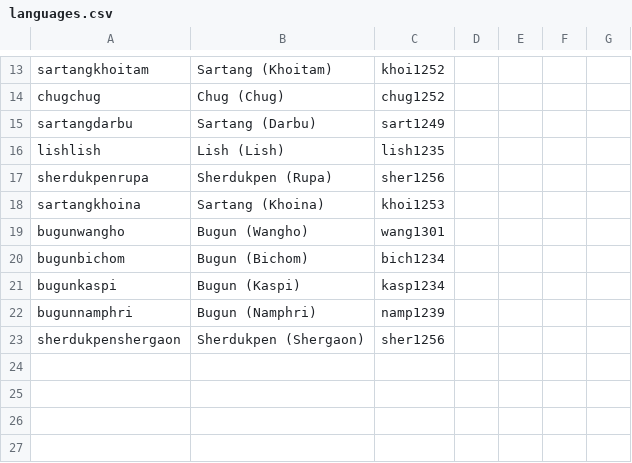
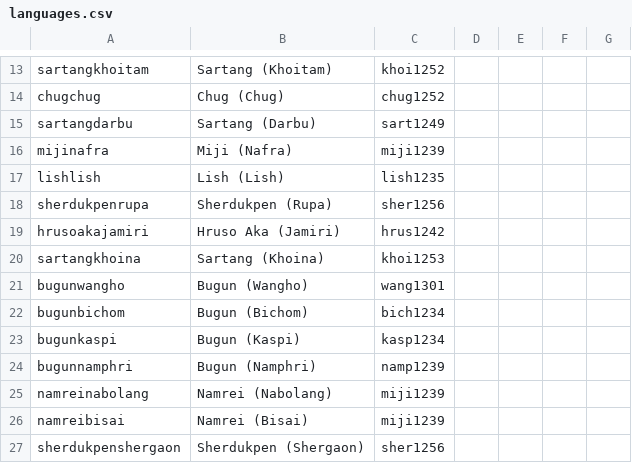
Before and after one commit to lexibank/abrahammonpa, a CSV file: cldf/languages.csv, drawn as a sheet; only a part is shown, gaps mark what is left out; the diff names each change by its address in the sheet, - before the commit and + after, or states it on an @@ line.

```diff
--- a/cldf/languages.csv
+++ b/cldf/languages.csv
+row 16: mijinafra | Miji (Nafra) | miji1239
+row 19: hrusoakajamiri | Hruso Aka (Jamiri) | hrus1242
+row 25: namreinabolang | Namrei (Nabolang) | miji1239
+row 26: namreibisai | Namrei (Bisai) | miji1239
```
Also changed, not shown: 4 other files.
